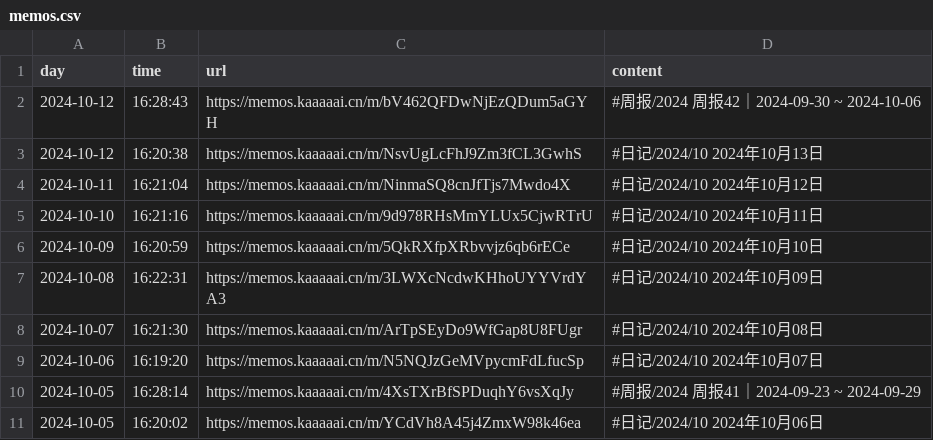
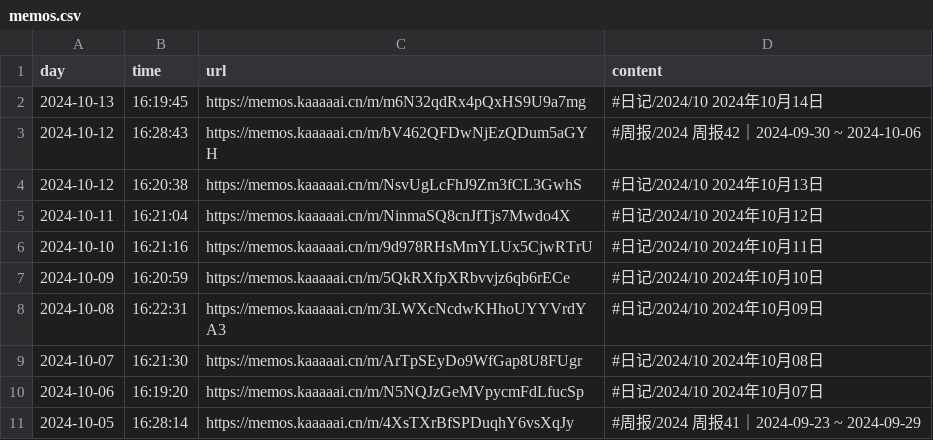
Before and after one commit to kaaaaai/kaaaaai, a CSV file: data/memos.csv, drawn as a sheet; removed rows and columns are numbered as before the commit, all else as after; the diff names each change by its address in the sheet, - before the commit and + after, or states it on an @@ line.

```diff
--- a/data/memos.csv
+++ b/data/memos.csv
+row 2: 2024-10-13 | 16:19:45 | https://memos.kaaaaai.cn/m/m6N32qdRx4pQxHS9U9a7mg | #日记/2024/10 2024年10月14日
-row 11: 2024-10-05 | 16:20:02 | https://memos.kaaaaai.cn/m/YCdVh8A45j4ZmxW98k46ea | #日记/2024/10 2024年10月06日
```
